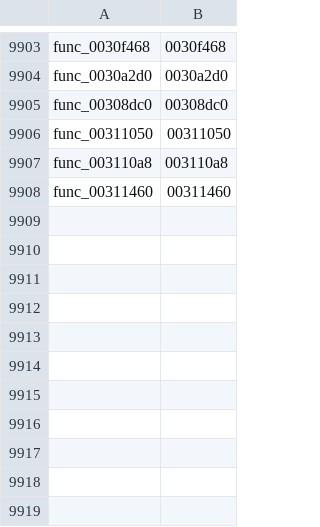
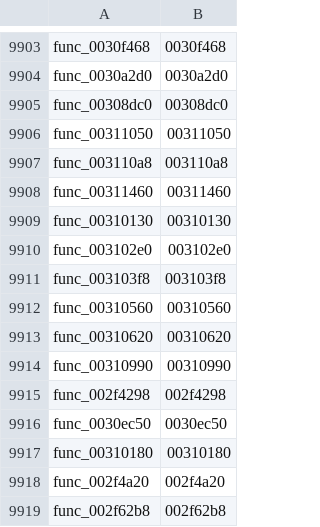
Before and after one commit to zcroker/kh2, a TSV file: functions.tsv, drawn as a sheet; only a part is shown, gaps mark what is left out; the diff names each change by its address in the sheet, - before the commit and + after, or states it on an @@ line.

```diff
--- a/functions.tsv
+++ b/functions.tsv
+row 9909: func_00310130 | 00310130
+row 9910: func_003102e0 | 003102e0
+row 9911: func_003103f8 | 003103f8
+row 9912: func_00310560 | 00310560
+row 9913: func_00310620 | 00310620
+row 9914: func_00310990 | 00310990
+row 9915: func_002f4298 | 002f4298
+row 9916: func_0030ec50 | 0030ec50
+row 9917: func_00310180 | 00310180
+row 9918: func_002f4a20 | 002f4a20
+row 9919: func_002f62b8 | 002f62b8
```
Also changed, not shown: 1 other file.
